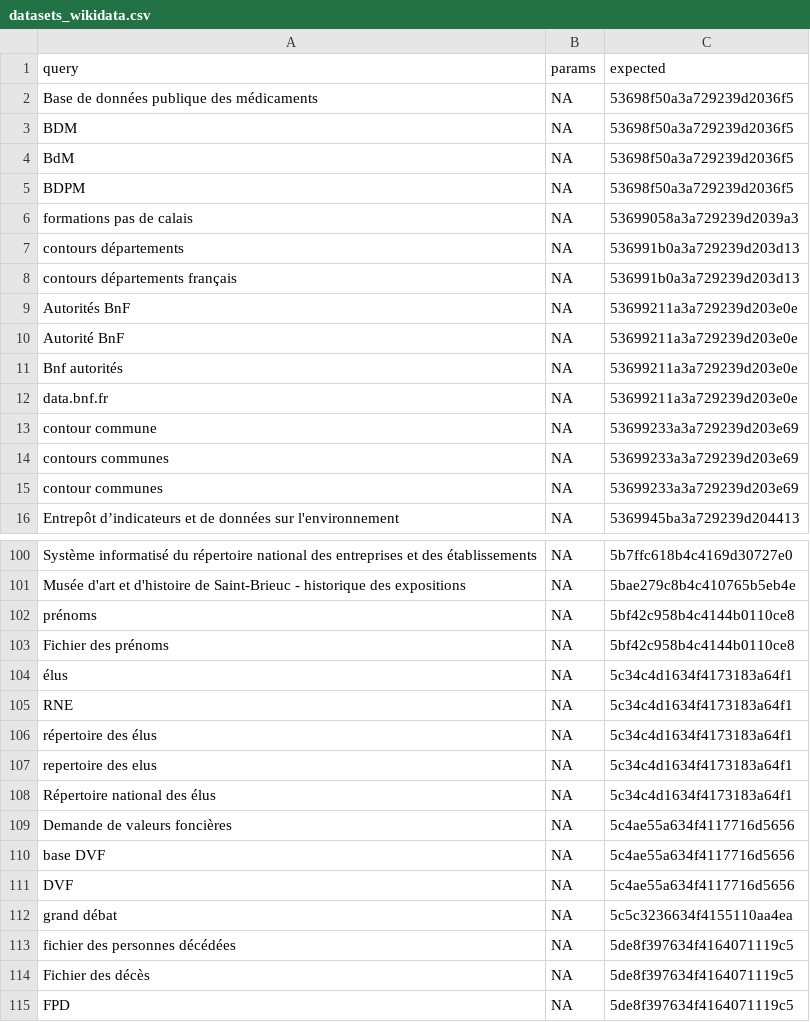
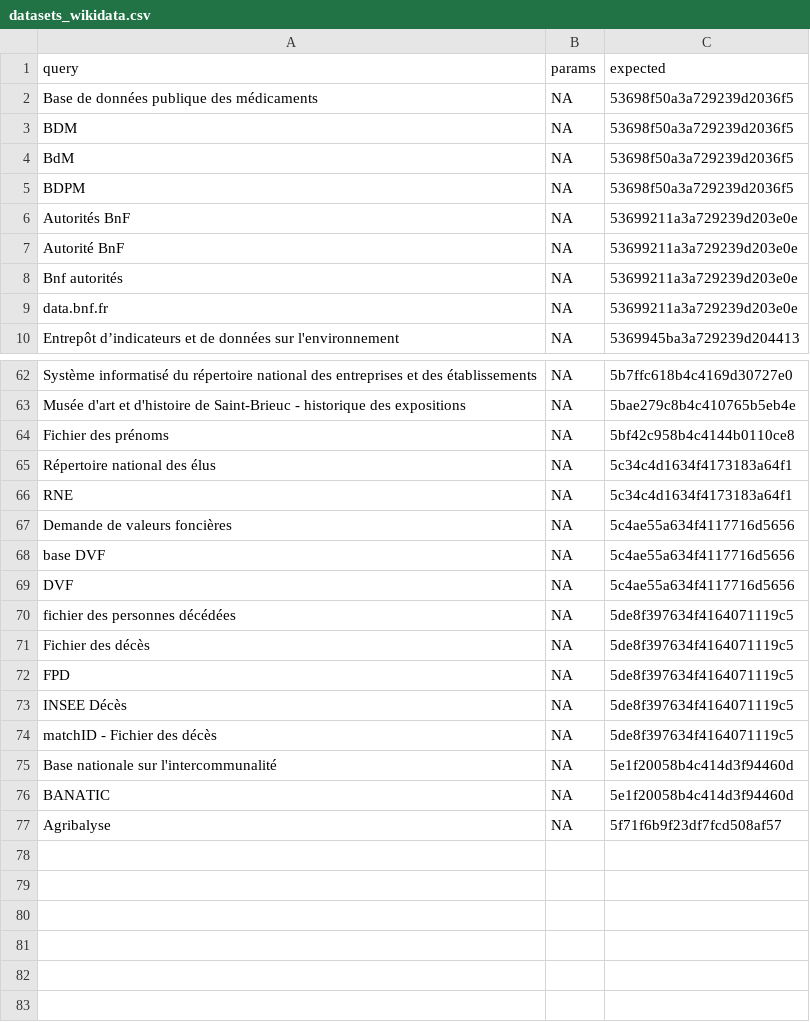
Before and after one commit to datagouv/datagouv-search-indicator, a CSV file: data/datasets_wikidata.csv, drawn as a sheet; only a part is shown, gaps mark what is left out; the shorter side is filled out with more unchanged rows; the diff covers the shown part only.

```diff
--- a/data/datasets_wikidata.csv
+++ b/data/datasets_wikidata.csv
@@ -5,5 +5,2 @@ BdM,NA,53698f50a3a729239d2036f5
 BDPM,NA,53698f50a3a729239d2036f5
-formations pas de calais,NA,53699058a3a729239d2039a3
-contours départements,NA,536991b0a3a729239d203d13
-contours départements français,NA,536991b0a3a729239d203d13
 Autorités BnF,NA,53699211a3a729239d203e0e
@@ -12,5 +9,2 @@ Bnf autorités,NA,53699211a3a729239d203e0e
 data.bnf.fr,NA,53699211a3a729239d203e0e
-contour commune,NA,53699233a3a729239d203e69
-contours communes,NA,53699233a3a729239d203e69
-contour communes,NA,53699233a3a729239d203e69
 Entrepôt d’indicateurs et de données sur l'environnement,NA,5369945ba3a729239d204413
@@ -101,9 +63,5 @@ Système informatisé du répertoire national des entreprises et des établissem
 Musée d'art et d'histoire de Saint-Brieuc - historique des expositions,NA,5bae279c8b4c410765b5eb4e
-prénoms,NA,5bf42c958b4c4144b0110ce8
 Fichier des prénoms,NA,5bf42c958b4c4144b0110ce8
-élus,NA,5c34c4d1634f4173183a64f1
+Répertoire national des élus,NA,5c34c4d1634f4173183a64f1
 RNE,NA,5c34c4d1634f4173183a64f1
-répertoire des élus,NA,5c34c4d1634f4173183a64f1
-repertoire des elus,NA,5c34c4d1634f4173183a64f1
-Répertoire national des élus,NA,5c34c4d1634f4173183a64f1
 Demande de valeurs foncières,NA,5c4ae55a634f4117716d5656
@@ -111,3 +69,2 @@ base DVF,NA,5c4ae55a634f4117716d5656
 DVF,NA,5c4ae55a634f4117716d5656
-grand débat,NA,5c5c3236634f4155110aa4ea
 fichier des personnes décédées,NA,5de8f397634f4164071119c5
```
Also changed, not shown: 34 removed rows, 1 moved row and 1 edited cell elsewhere in this file.
